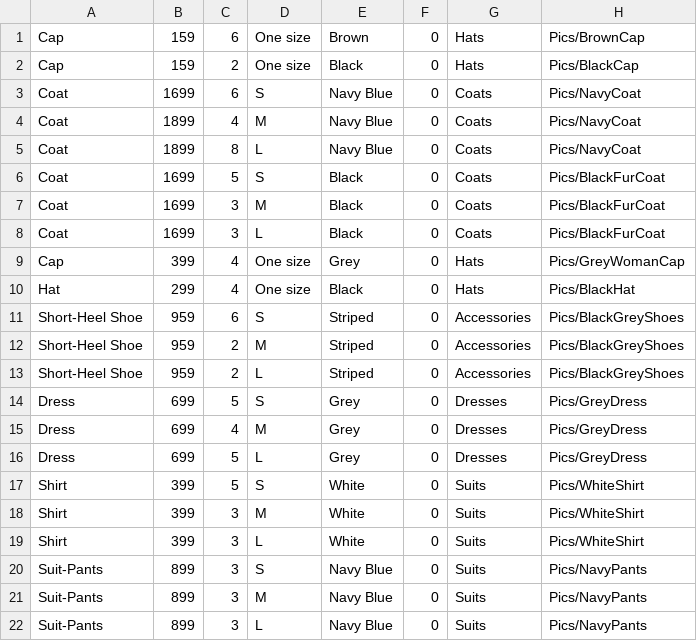
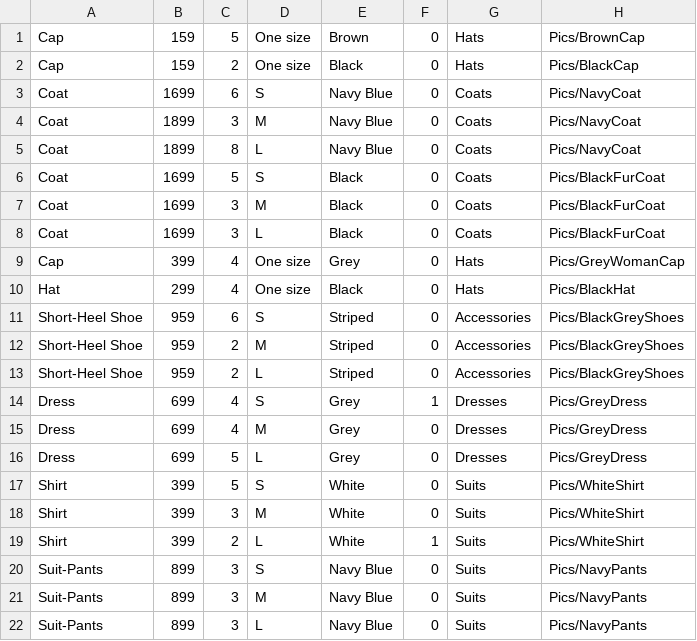
Before and after one commit to TobiasGoransson/SOS23Fashion, a CSV file: bin/Debug/net6.0-windows/Items/Items.csv, drawn as a sheet; only a part is shown.

```diff
--- a/bin/Debug/net6.0-windows/Items/Items.csv
+++ b/bin/Debug/net6.0-windows/Items/Items.csv
@@ -1,5 +1,5 @@
-Cap;159;6;One size;Brown;0;Hats;Pics/BrownCap
+Cap;159;5;One size;Brown;0;Hats;Pics/BrownCap
 Cap;159;2;One size;Black;0;Hats;Pics/BlackCap
 Coat;1699;6;S;Navy Blue;0;Coats;Pics/NavyCoat
-Coat;1899;4;M;Navy Blue;0;Coats;Pics/NavyCoat
+Coat;1899;3;M;Navy Blue;0;Coats;Pics/NavyCoat
 Coat;1899;8;L;Navy Blue;0;Coats;Pics/NavyCoat
@@ -13,3 +13,3 @@ Short-Heel Shoe;959;2;M;Striped;0;Accessories;Pics/BlackGreyShoes
 Short-Heel Shoe;959;2;L;Striped;0;Accessories;Pics/BlackGreyShoes
-Dress;699;5;S;Grey;0;Dresses;Pics/GreyDress
+Dress;699;4;S;Grey;1;Dresses;Pics/GreyDress
 Dress;699;4;M;Grey;0;Dresses;Pics/GreyDress
@@ -18,3 +18,3 @@ Shirt;399;5;S;White;0;Suits;Pics/WhiteShirt
 Shirt;399;3;M;White;0;Suits;Pics/WhiteShirt
-Shirt;399;3;L;White;0;Suits;Pics/WhiteShirt
+Shirt;399;2;L;White;1;Suits;Pics/WhiteShirt
 Suit-Pants;899;3;S;Navy Blue;0;Suits;Pics/NavyPants
```
Also changed, not shown: bin/Debug/net6.0-windows/OrderLists/AllOrders.csv, bin/Debug/net6.0-windows/OrderLists/BosseBus.csv, 22 other files.
